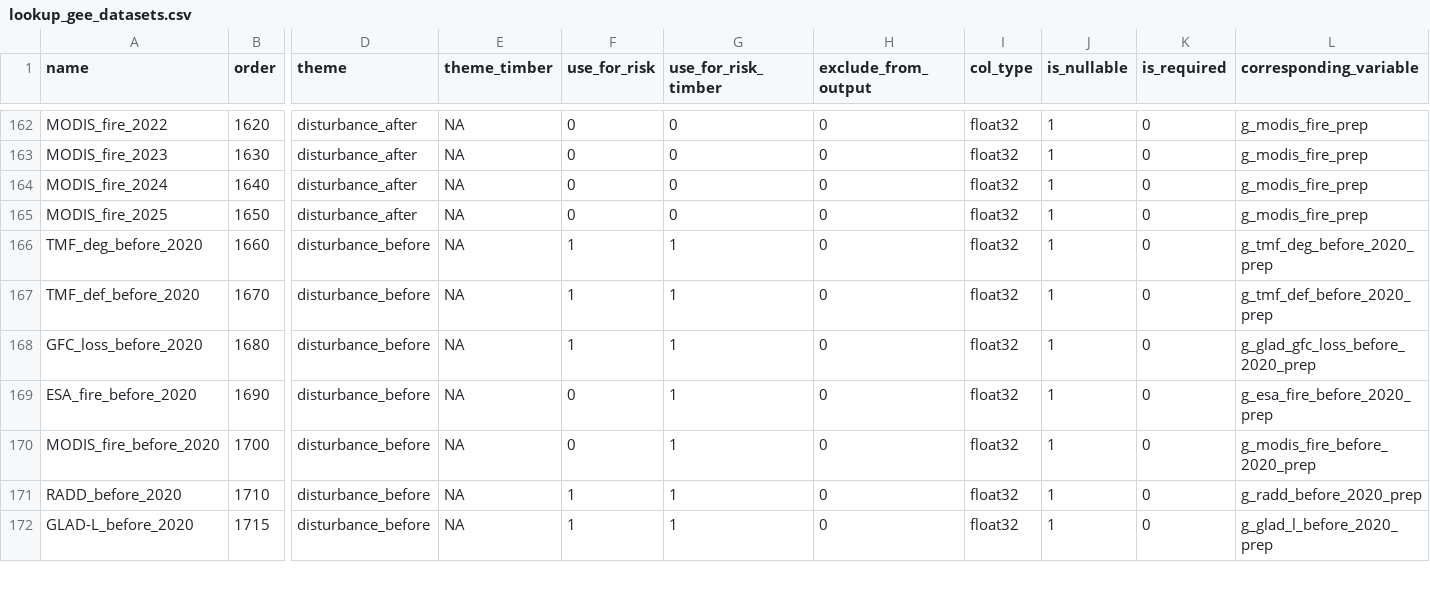
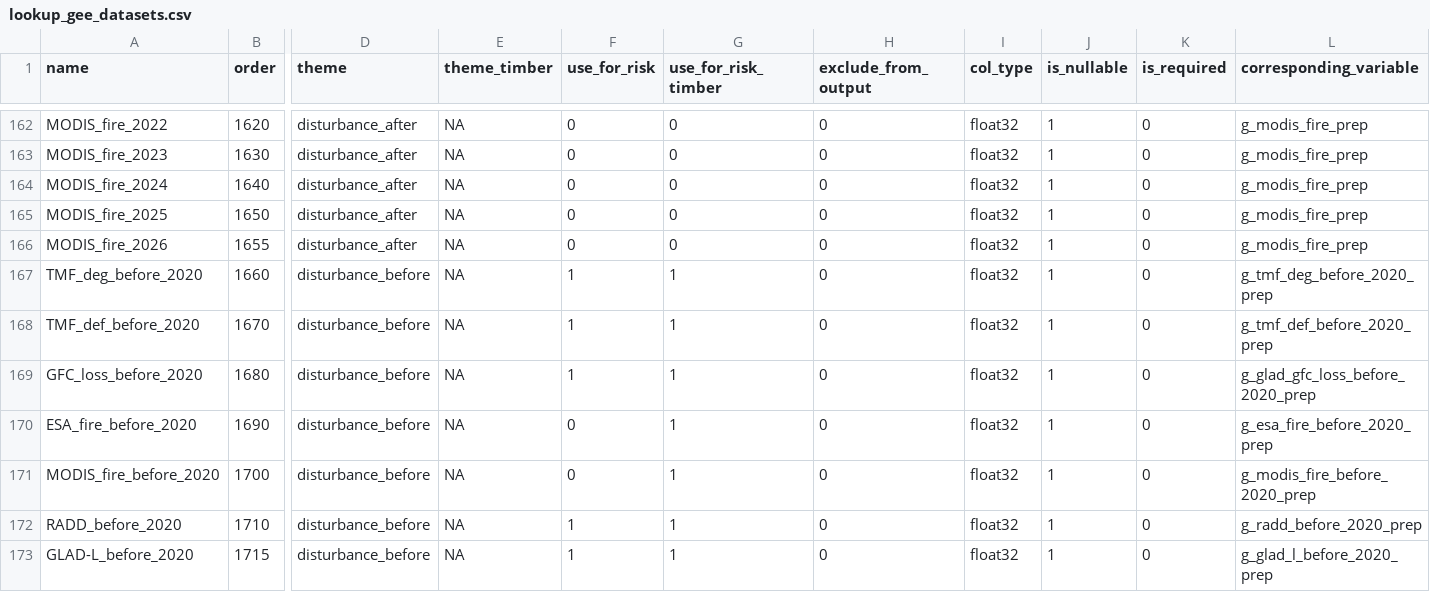
Before and after one commit to forestdatapartnership/whisp, a CSV file: src/openforis_whisp/parameters/lookup_gee_datasets.csv, drawn as a sheet; only a part is shown, gaps mark what is left out; rows hold the shown columns only; the diff names each change by its address in the sheet, - before the commit and + after, or states it on an @@ line.

Commit message:
Add MODIS_fire_2026 to LUT so the generated 2026 band is kept, not dropped
g_modis_fire_prep already generates a MODIS_fire_2026 band now that MCD64A1 has 2026 imagery (latest 2026-03-01), but with no LUT row it was dropped during schema validation. Adds the row mirroring MODIS_fire_2025 so the 2026 data reaches the output. See #206 (warn instead of silently dropping) and #203 (generate these rows dynamically).

```diff
--- a/src/openforis_whisp/parameters/lookup_gee_datasets.csv
+++ b/src/openforis_whisp/parameters/lookup_gee_datasets.csv
+row 166: MODIS_fire_2026 | 1655 | disturbance_after | NA | 0 | 0 | 0 | float32 | 1 | 0 | g_modis_fire_prep
```
